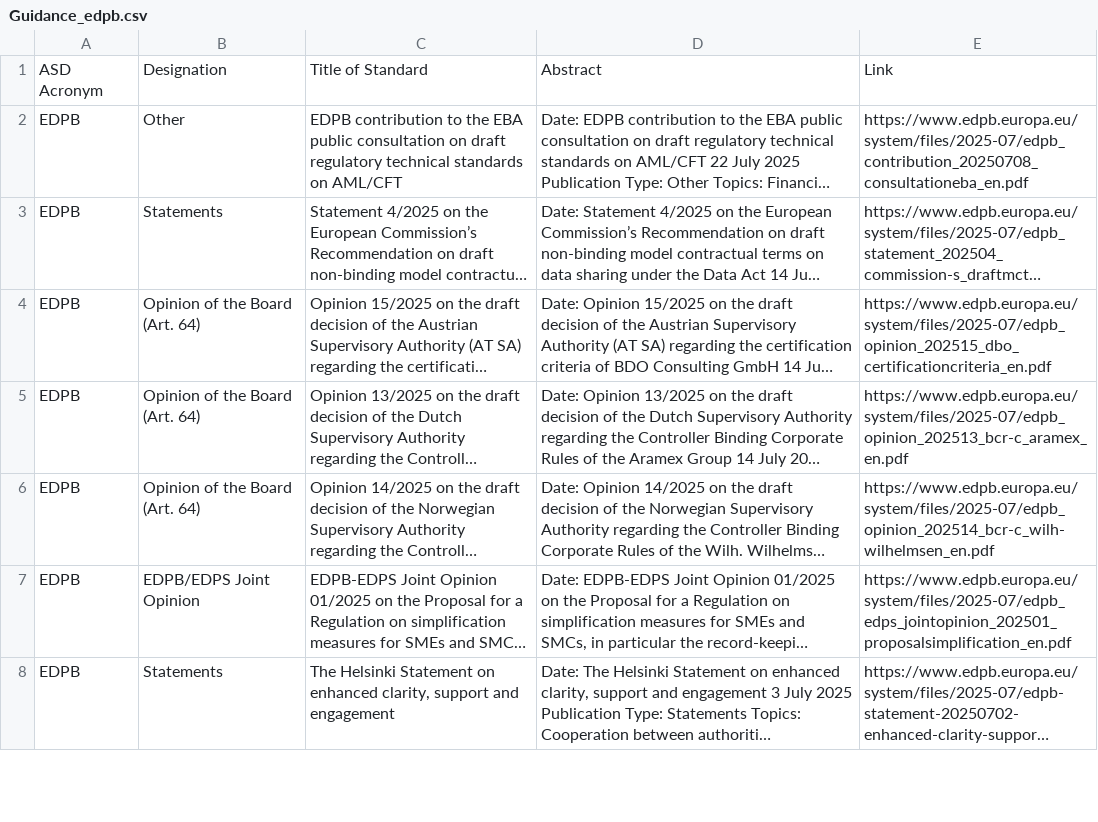
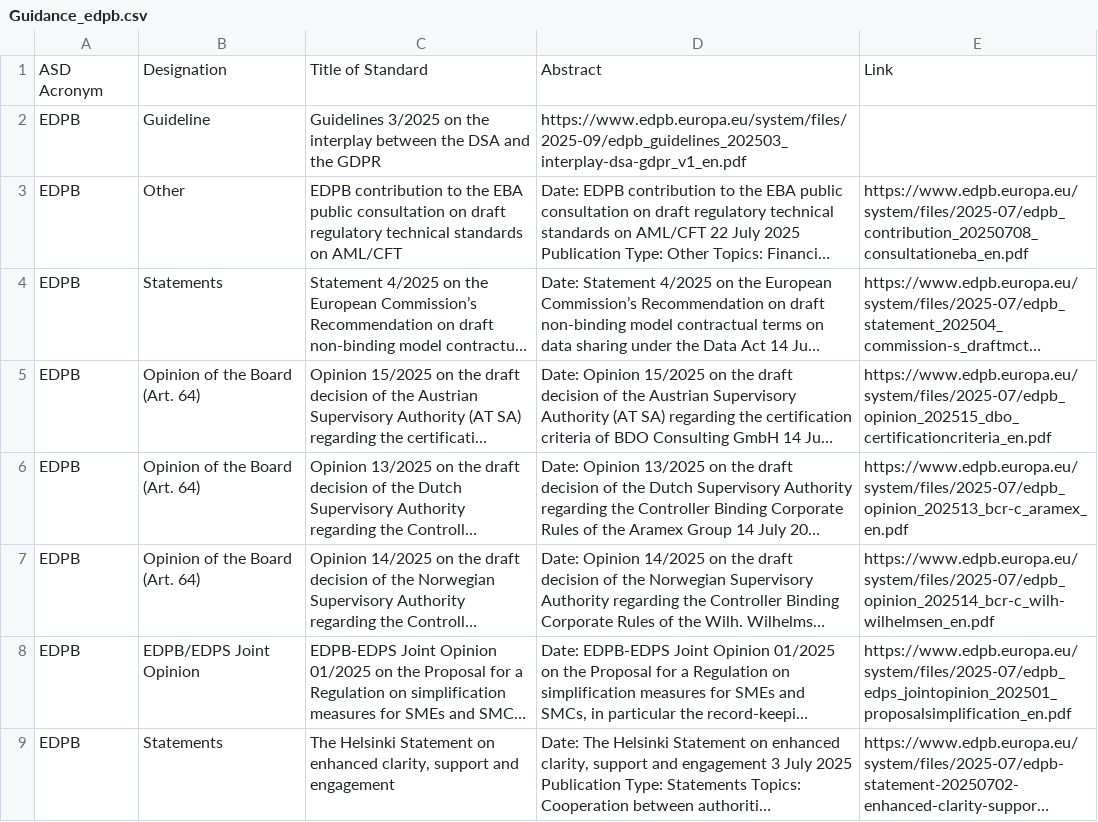
Before and after one commit to MartinCKing/Standards-Selector, a CSV file: Guidance_edpb.csv, drawn as a sheet; only a part is shown; long unchanged cells end in …; the diff names each change by its address in the sheet, - before the commit and + after, or states it on an @@ line.

Commit message:
Update Guidance_edpb.csv

```diff
--- a/Guidance_edpb.csv
+++ b/Guidance_edpb.csv
+row 2: EDPB | Guideline | Guidelines 3/2025 on the interplay between the DSA and the GDPR | https://www.edpb.europa.eu/system/files/2025-09/edpb_guidelines_202503_interplay-dsa-gdpr_v1_en.pdf
```
